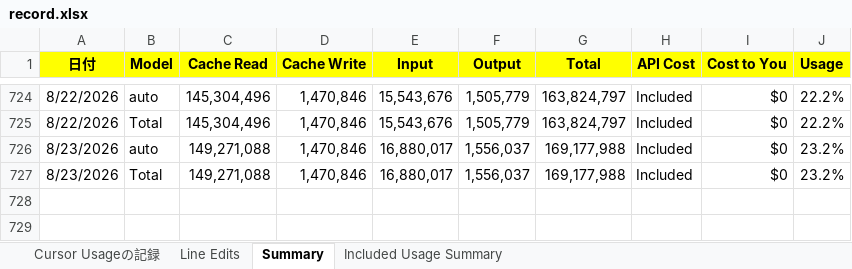
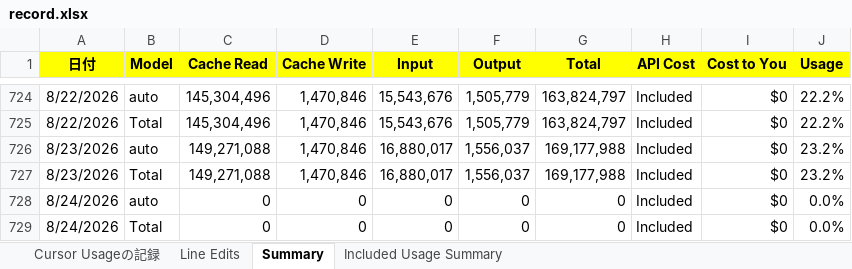
Before and after one commit to KenichiroArai/cursor-usage, an Excel workbook: public/data/record.xlsx, sheet Summary, drawn as a sheet; only a part is shown, gaps mark what is left out; values as stored, in another font and other column widths than the file's, no borders; the diff names each change by its address in the sheet, - before the commit and + after, or states it on an @@ line.

Commit message:
記録の更新

```diff
--- a/public/data/record.xlsx (sheet Summary)
+++ b/public/data/record.xlsx (sheet Summary)
+row 728: 8/24/2026 | auto | 0 | 0 | 0 | 0 | 0 | Included | $0 | 0.0%
+row 729: 8/24/2026 | Total | 0 | 0 | 0 | 0 | 0 | Included | $0 | 0.0%
```
Also changed, not shown: sheet Line Edits.
